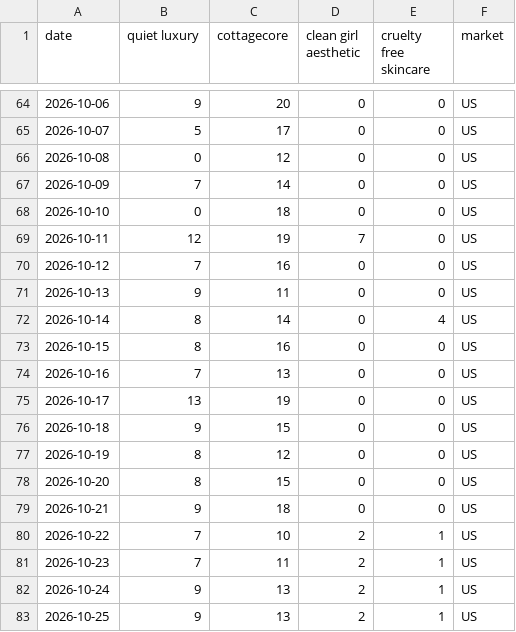
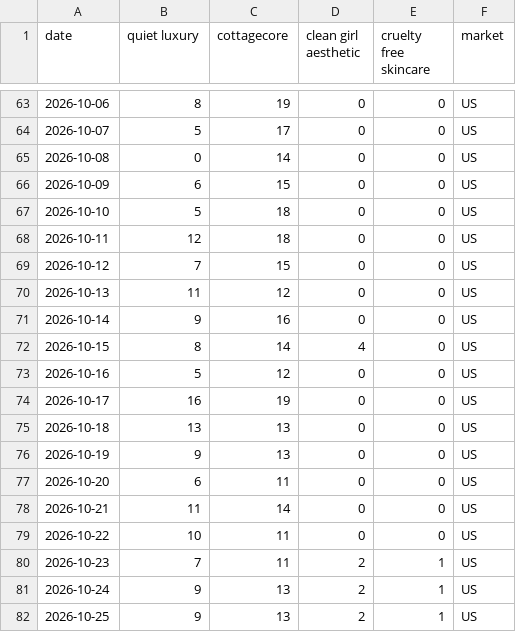
Before and after one commit to KhushiC04/fashion-trend-radar, a CSV file: trend_data_latest.csv, drawn as a sheet; only a part is shown, gaps mark what is left out; the diff covers the shown part only.

```diff
--- a/trend_data_latest.csv
+++ b/trend_data_latest.csv
@@ -64,18 +63,18 @@ date,quiet luxury,cottagecore,clean girl aesthetic,cruelty free skincare,market
-2026-10-06,9,20,0,0,US
+2026-10-06,8,19,0,0,US
 2026-10-07,5,17,0,0,US
-2026-10-08,0,12,0,0,US
-2026-10-09,7,14,0,0,US
-2026-10-10,0,18,0,0,US
-2026-10-11,12,19,7,0,US
-2026-10-12,7,16,0,0,US
-2026-10-13,9,11,0,0,US
-2026-10-14,8,14,0,4,US
-2026-10-15,8,16,0,0,US
-2026-10-16,7,13,0,0,US
-2026-10-17,13,19,0,0,US
-2026-10-18,9,15,0,0,US
-2026-10-19,8,12,0,0,US
-2026-10-20,8,15,0,0,US
-2026-10-21,9,18,0,0,US
-2026-10-22,7,10,2,1,US
+2026-10-08,0,14,0,0,US
+2026-10-09,6,15,0,0,US
+2026-10-10,5,18,0,0,US
+2026-10-11,12,18,0,0,US
+2026-10-12,7,15,0,0,US
+2026-10-13,11,12,0,0,US
+2026-10-14,9,16,0,0,US
+2026-10-15,8,14,4,0,US
+2026-10-16,5,12,0,0,US
+2026-10-17,16,19,0,0,US
+2026-10-18,13,13,0,0,US
+2026-10-19,9,13,0,0,US
+2026-10-20,6,11,0,0,US
+2026-10-21,11,14,0,0,US
+2026-10-22,10,11,0,0,US
 2026-10-23,7,11,2,1,US
```
Also changed, not shown: 2 added rows, 2 removed rows and 143 edited cells elsewhere in this file.
